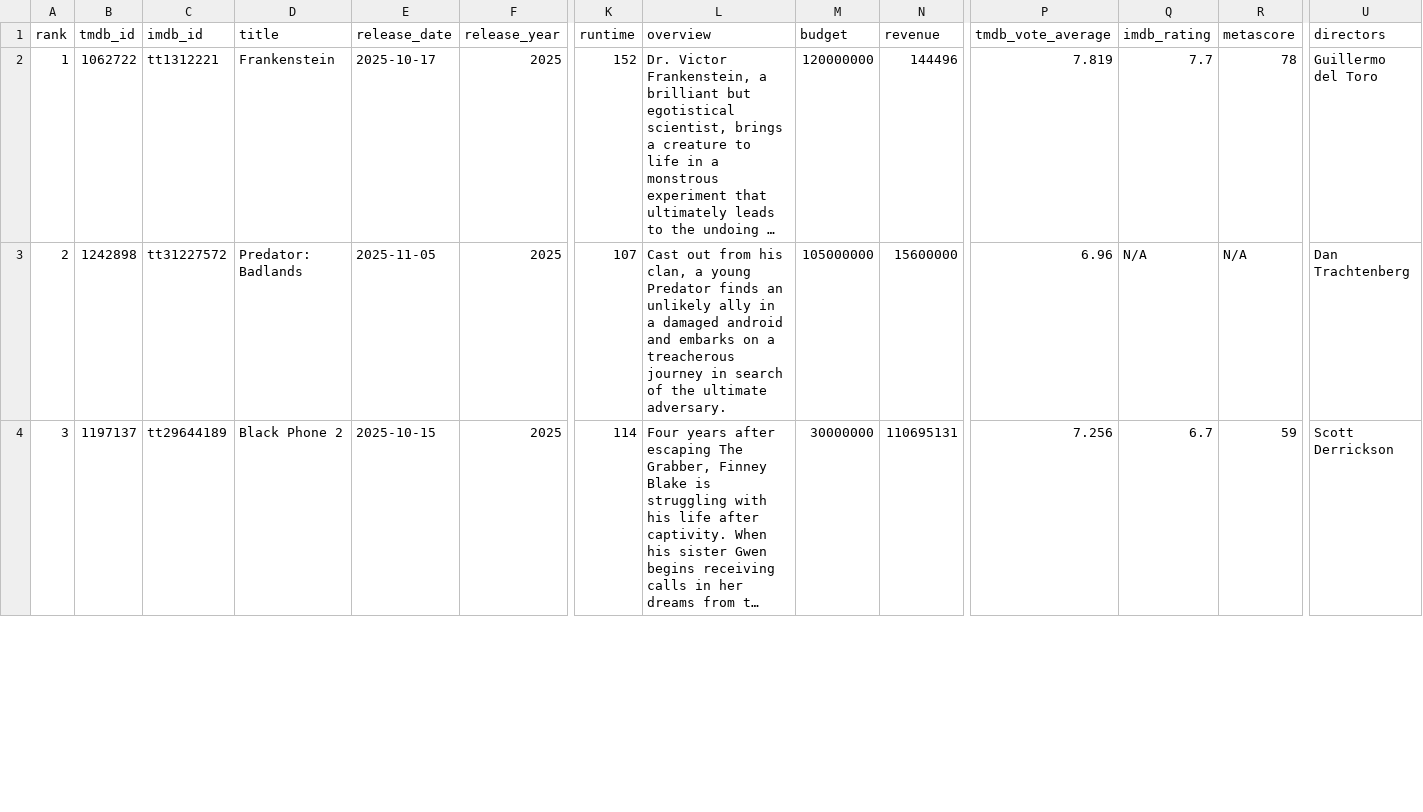
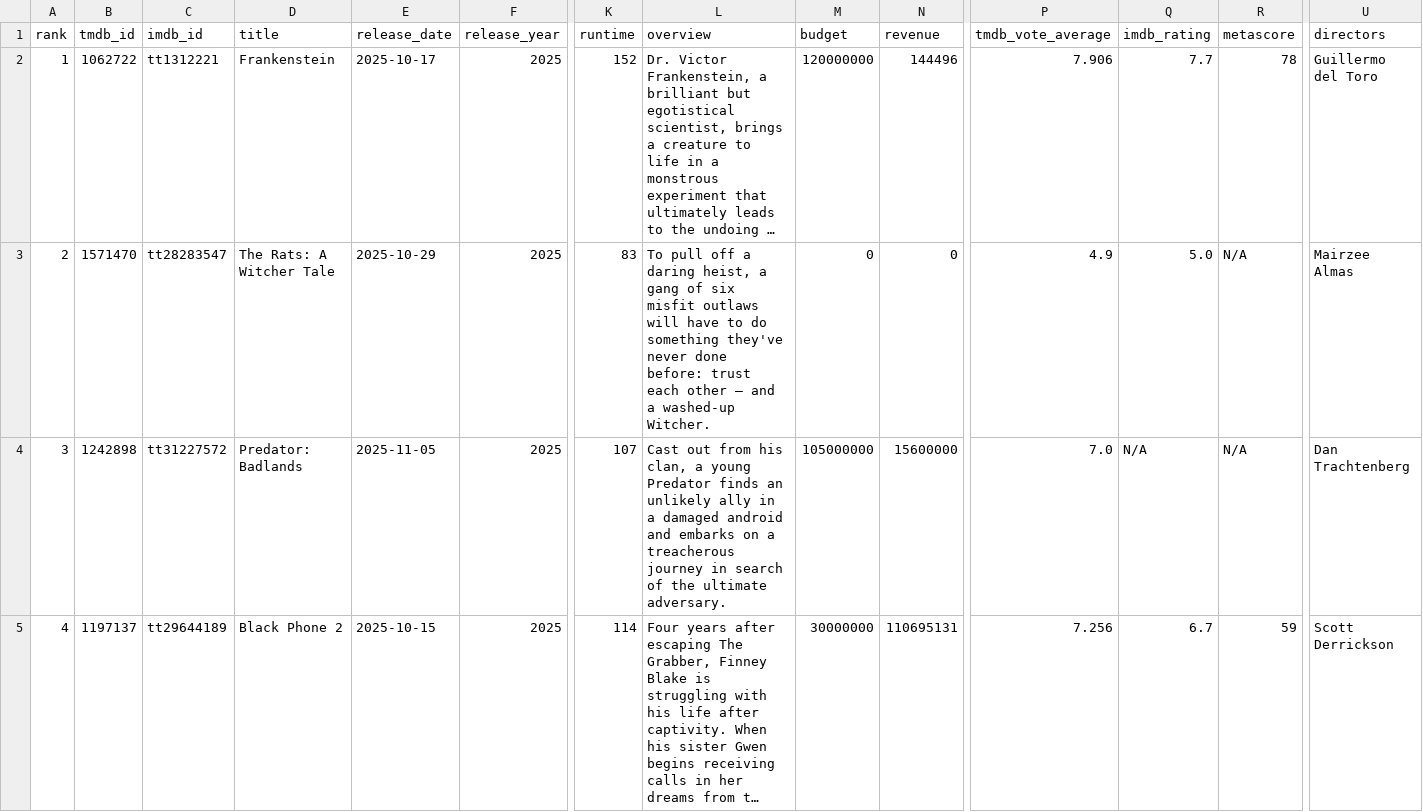
Before and after one commit to minhHuy-Truong/Movie, a CSV file: top10_trending.csv, drawn as a sheet; only a part is shown, gaps mark what is left out; long unchanged cells end in …; addresses are those after the commit; rows hold the shown columns only; the diff covers the shown part only; the diff names each change by its address in the sheet, - before the commit and + after, or states it on an @@ line.

```diff
--- a/top10_trending.csv
+++ b/top10_trending.csv
-P2 (tmdb_vote_average): 7.819
+P2 (tmdb_vote_average): 7.906
+row 3: 2 | 1571470 | tt28283547 | The Rats: A Witcher Tale | 2025-10-29 | 2025 | 83 | To pull off a daring heist, a gang of six misfit outlaws will have to do something they've never done before: trust each other — and a washed-up Witcher. | 0 | 0 | 4.9 | 5.0 | N/A | Mairzee Almas
-A4 (rank): 2
+A4 (rank): 3
-P4 (tmdb_vote_average): 6.96
+P4 (tmdb_vote_average): 7.0
-A5 (rank): 3
+A5 (rank): 4
```
Also changed, not shown: 1 removed row and 72 edited cells elsewhere in this file, 1 other file.
